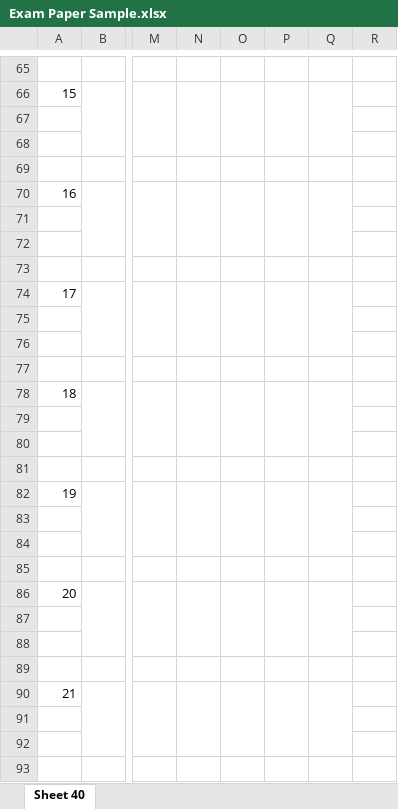
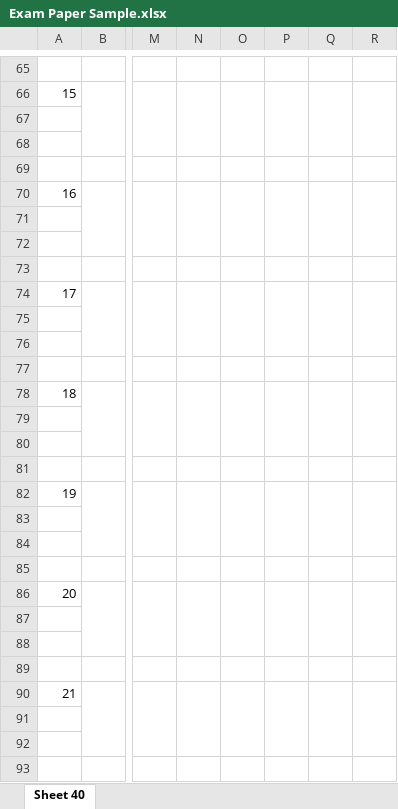
Before and after one commit to iabu94/smart-education-center, an Excel workbook: Exam Paper Sample.xlsx, sheet Sheet 40, drawn as a sheet; only a part is shown, gaps mark what is left out; values as stored, in another font and other column widths than the file's, no borders; the diff covers the shown part only; the diff names each change by its address in the sheet, - before the commit and + after, or states it on an @@ line.

```diff
--- a/Exam Paper Sample.xlsx (sheet Sheet 40)
+++ b/Exam Paper Sample.xlsx (sheet Sheet 40)
+R66:R68 merged
+R70:R72 merged
+R74:R76 merged
+R78:R80 merged
+R82:R84 merged
+R86:R88 merged
+R90:R92 merged
```
Also changed, not shown: 1 edited cell and merged cells elsewhere in this sheet, 30 other files.
